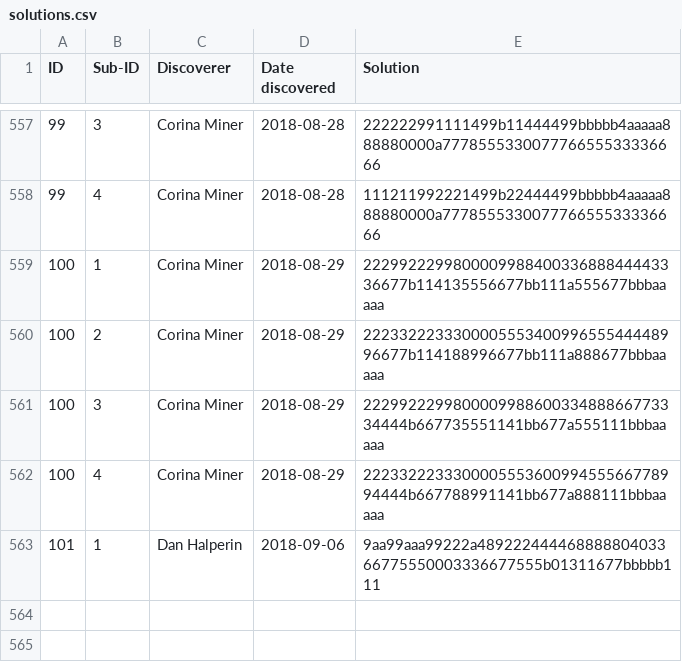
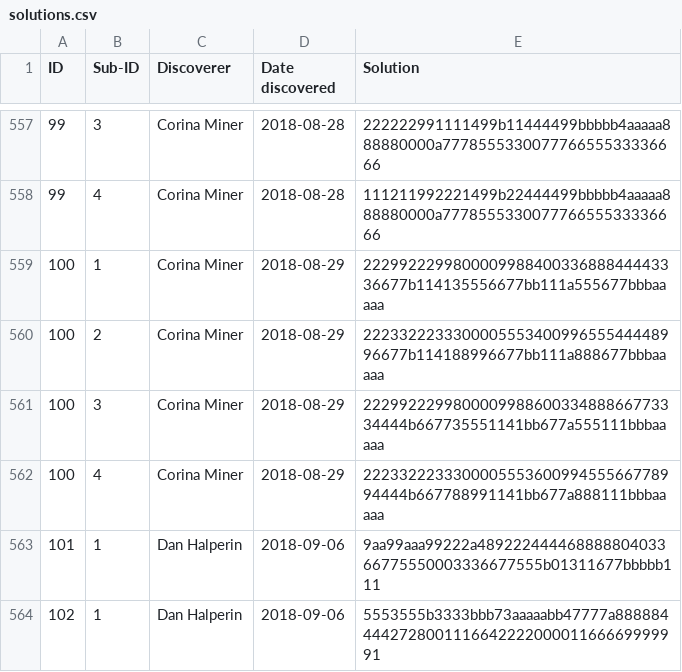
Before and after one commit to corinaminer/triangle-puzzle, a CSV file: solutions.csv, drawn as a sheet; only a part is shown, gaps mark what is left out; the diff names each change by its address in the sheet, - before the commit and + after, or states it on an @@ line.

Commit message:
new solution

```diff
--- a/solutions.csv
+++ b/solutions.csv
+row 564: 102 | 1 | Dan Halperin | 2018-09-06 | 5553555b3333bbb73aaaaabb47777a888884444272800111664222200001166669999991
```
